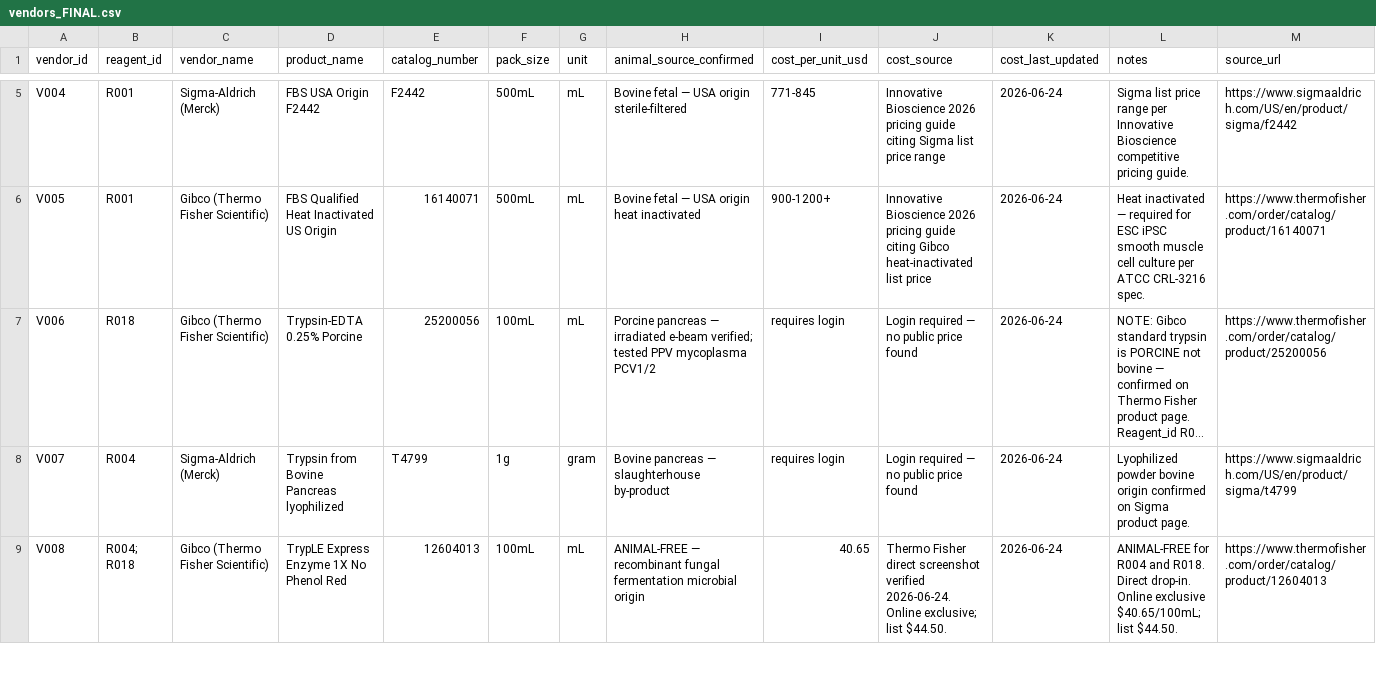
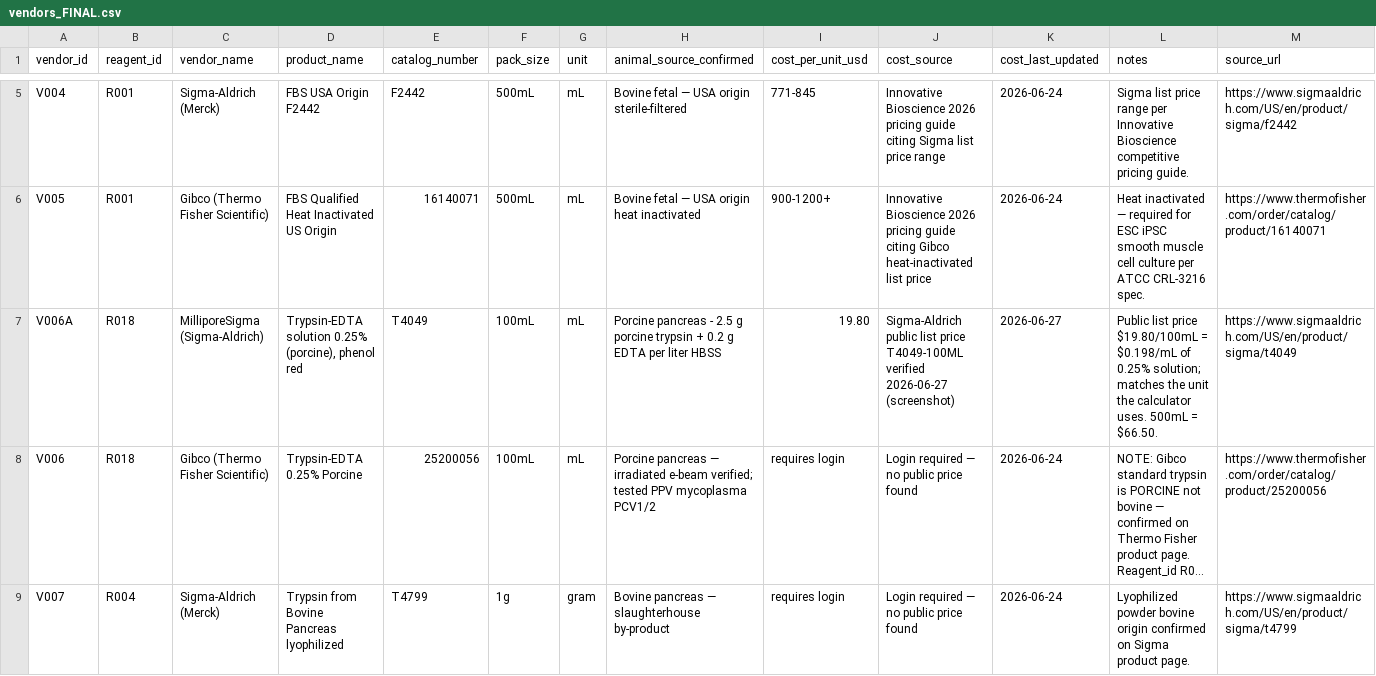
Before and after one commit to sawyerrobert18/NAM-tool, a CSV file: vendors_FINAL.csv, drawn as a sheet; only a part is shown, gaps mark what is left out; the shorter side is filled out with more unchanged rows; long unchanged cells end in …; rows hold the shown columns only; the diff names each change by its address in the sheet, - before the commit and + after, or states it on an @@ line.

```diff
--- a/vendors_FINAL.csv
+++ b/vendors_FINAL.csv
+row 7: V006A | R018 | MilliporeSigma (Sigma-Aldrich) | Trypsin-EDTA solution 0.25% (porcine), phenol red | T4049 | 100mL | mL | Porcine pancreas - 2.5 g porcine trypsin + 0.2 g EDTA per liter HBSS | 19.80 | Sigma-Aldrich public list price T4049-100ML verified 2026-06-27 (screenshot) | 2026-06-27 | Public list price $19.80/100mL = $0.198/mL of 0.25% solution; matches the unit the calculator uses. 500mL = $66.50. | https://www.sigmaaldrich.com/US/en/product/sigma/t4049
```
Also changed, not shown: cell_lines_FINAL.csv.
